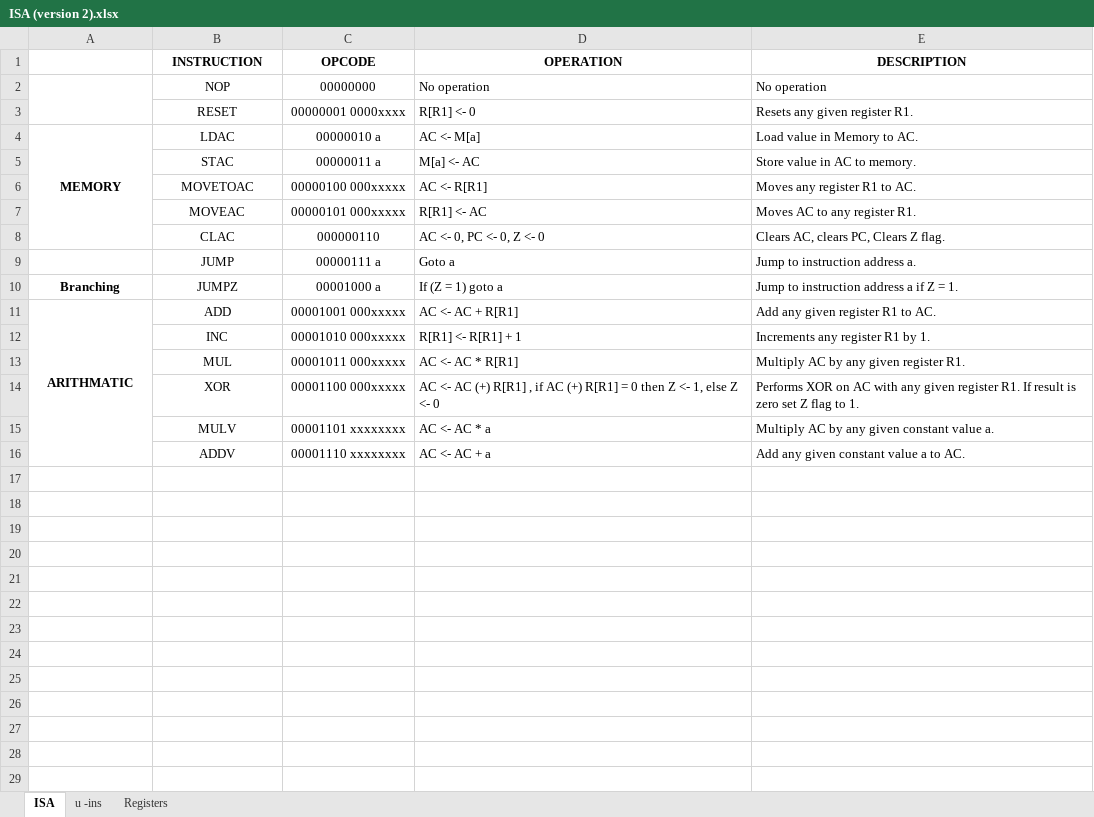
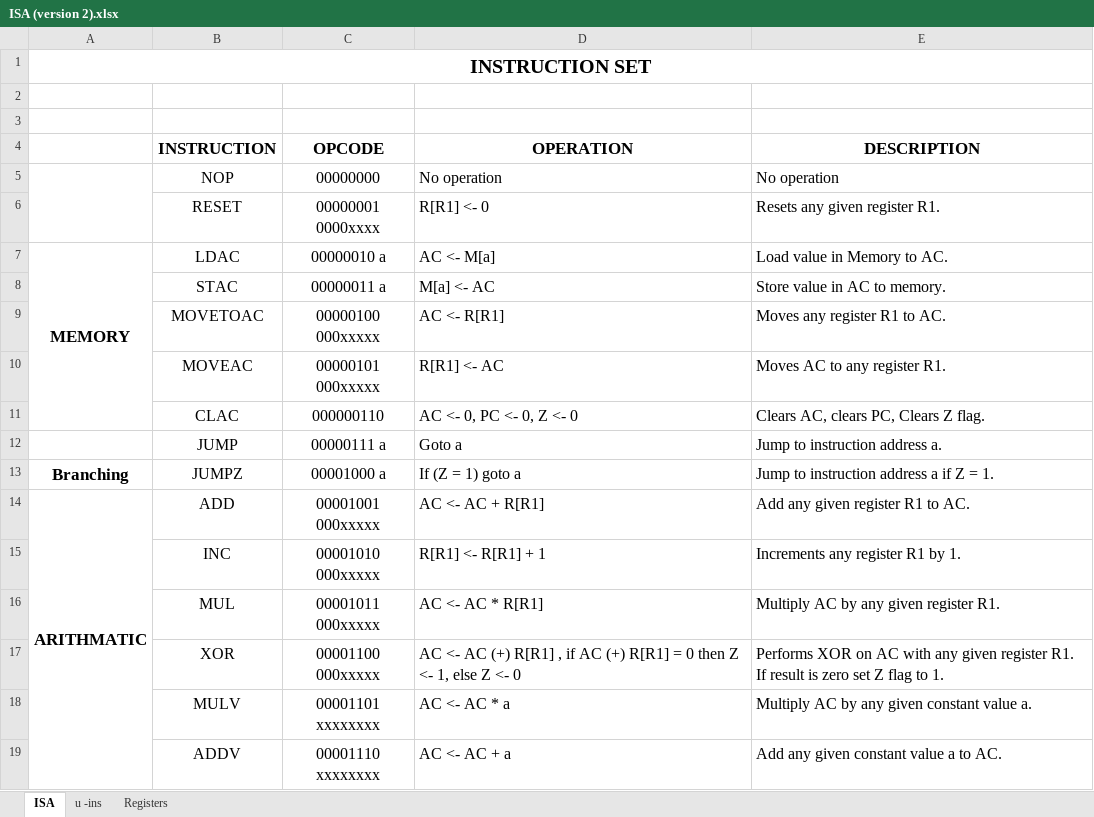
Before and after one commit to jula97/CCSS-Processor-Design, an Excel workbook: NORMAL/ISA (version 2).xlsx, sheet ISA, drawn as a sheet; values as stored, in another font and other column widths than the file's, no borders; addresses are those after the commit; the diff names each change by its address in the sheet, - before the commit and + after, or states it on an @@ line.

```diff
--- a/NORMAL/ISA (version 2).xlsx (sheet ISA)
+++ b/NORMAL/ISA (version 2).xlsx (sheet ISA)
+row 1: INSTRUCTION SET
+row 2: (empty)
+row 3: (empty)
@@ B4:E6 text size: larger @@
@@ A7:E7 text size: larger @@
@@ B8:E12 text size: larger @@
@@ A13:E14 text size: larger @@
@@ B15:E19 text size: larger @@
```
Also changed, not shown: 3 other files.
